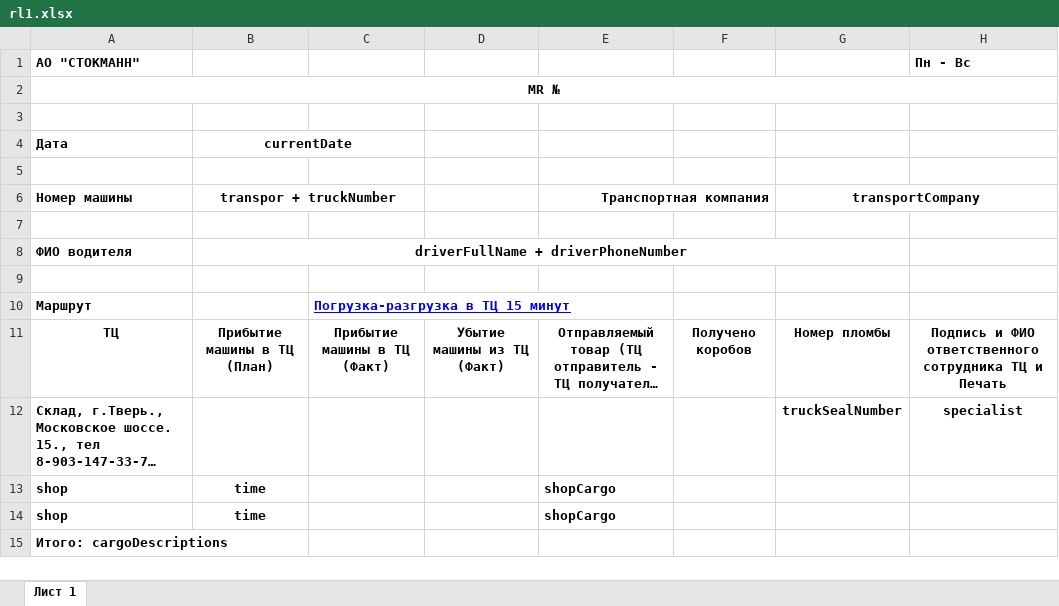
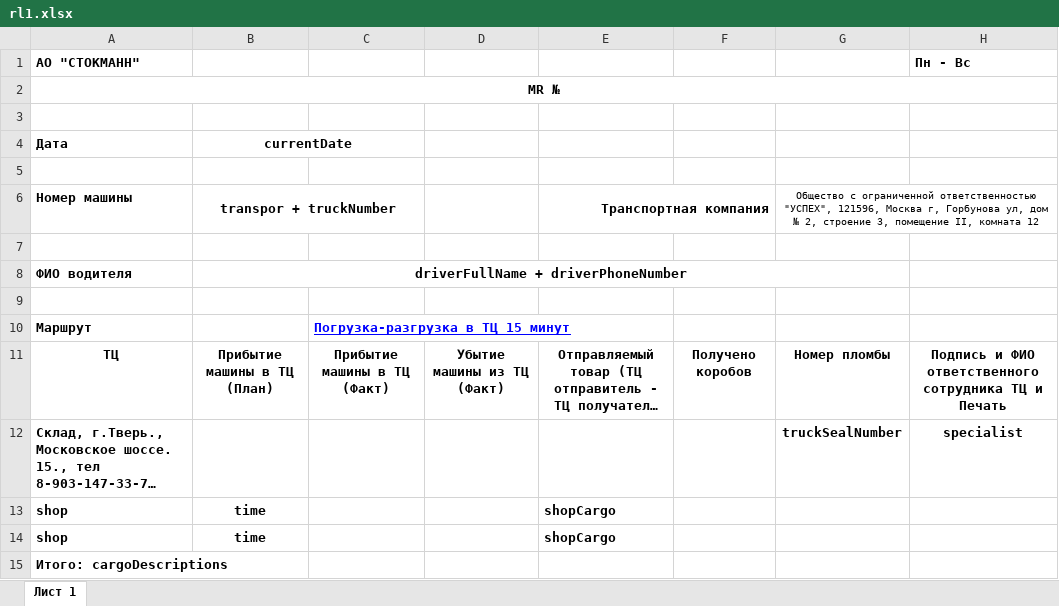
Before and after one commit to Sktro/logistic-project, an Excel workbook: public/rl1.xlsx, sheet Лист 1, drawn as a sheet; long unchanged cells end in …; values as stored, in another font and other column widths than the file's, no borders; the diff names each change by its address in the sheet, - before the commit and + after, or states it on an @@ line.

```diff
--- a/public/rl1.xlsx (sheet Лист 1)
+++ b/public/rl1.xlsx (sheet Лист 1)
-G6: transportCompany
+G6: Общество с ограниченной ответственностью "УСПЕХ", 121596, Москва г, Горбунова ул, дом № 2, строение 3, помещение II, комната 12
-G6 bold: on
+G6 bold: off, text size: smaller
```
Also changed, not shown: public/ecom.xlsx, 3 other files.
